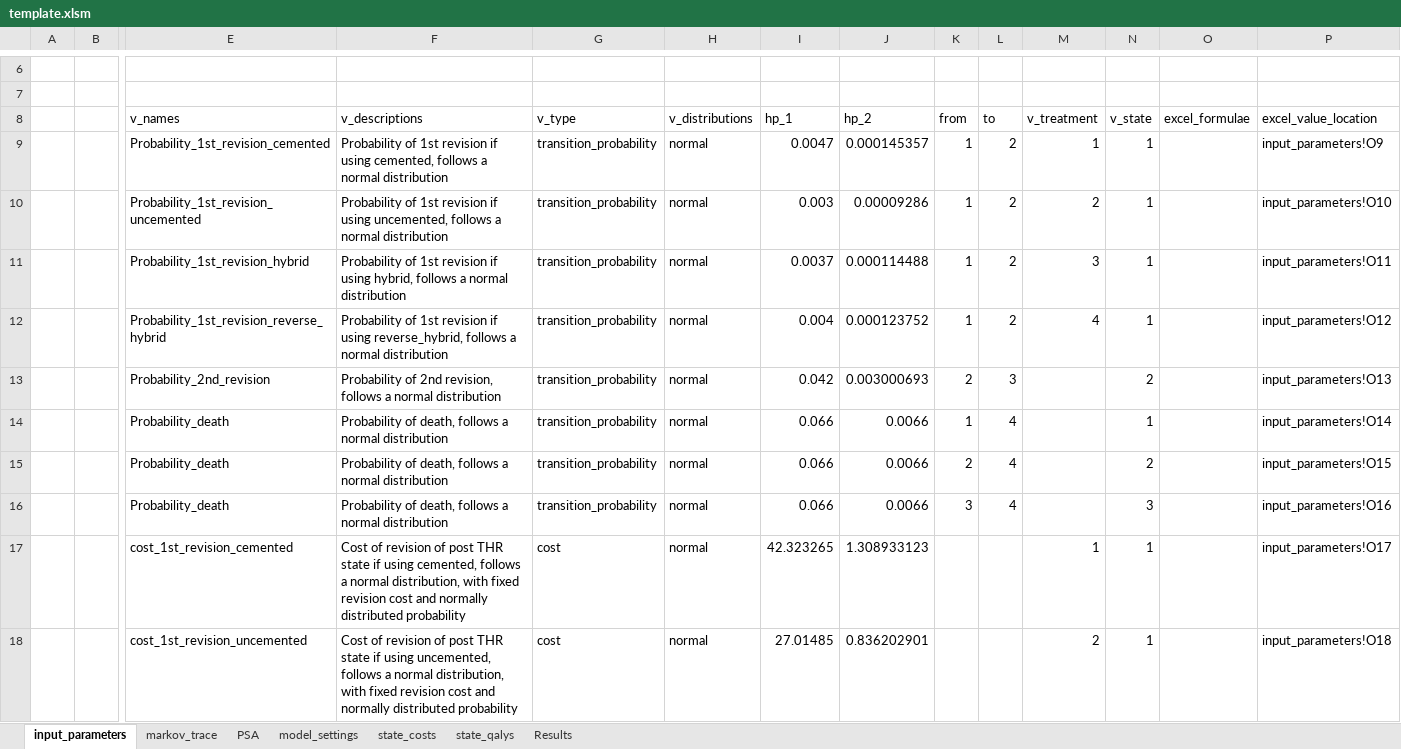
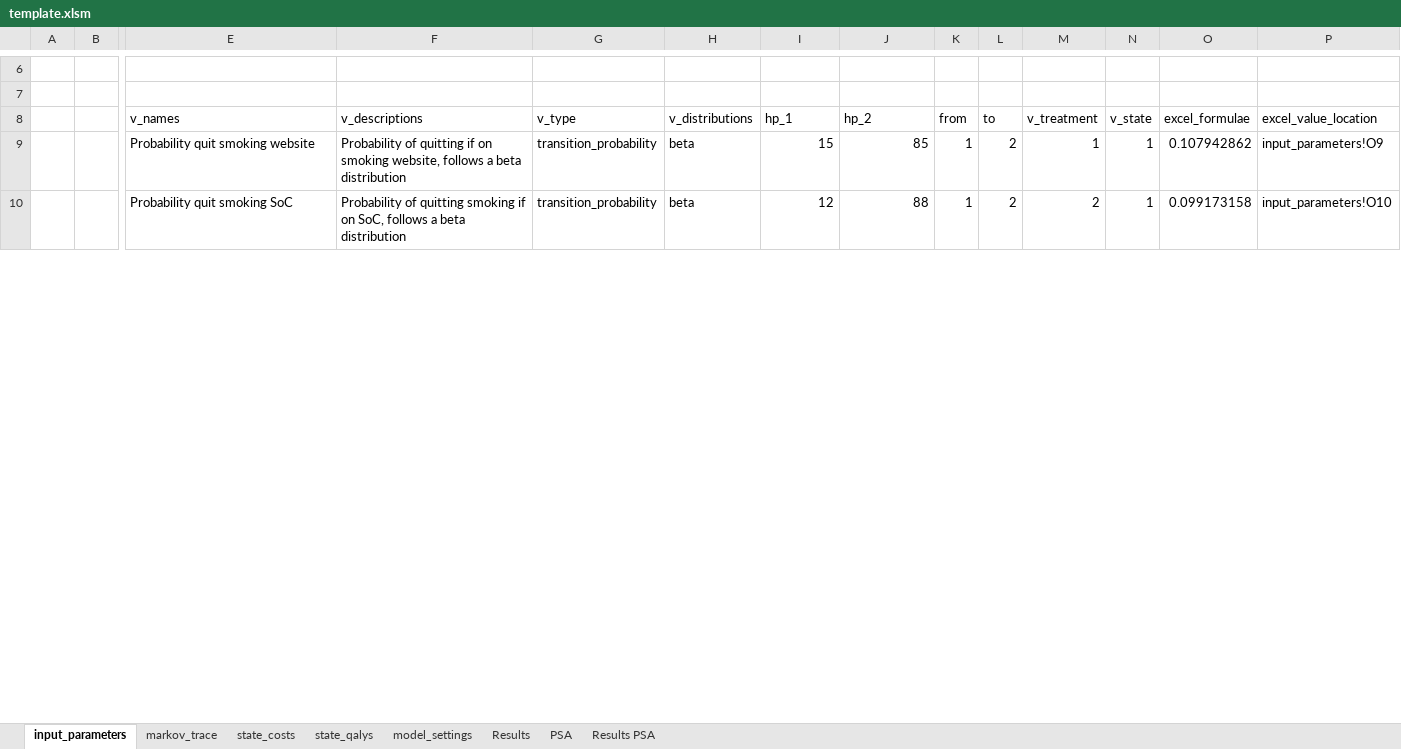
Before and after one commit to Bogdasayen/R-to-Excel-POC, an Excel workbook: inst/ext/template.xlsm, sheet input_parameters, drawn as a sheet; only a part is shown, gaps mark what is left out; values as stored, in another font and other column widths than the file's, no borders; removed rows and columns are numbered as before the commit, all else as after; rows hold the shown columns only; the diff covers the shown part only; the diff names each change by its address in the sheet, - before the commit and + after, or states it on an @@ line.

Commit message:
Updated Excel template and results of testing on smoking and hips

```diff
--- a/inst/ext/template.xlsm (sheet input_parameters)
+++ b/inst/ext/template.xlsm (sheet input_parameters)
+sheet tab: Results PSA
@@ sheet tab order changed: input_parameters | markov_trace | state_costs | state_qalys | model_settings | Results | PSA | Results PSA @@
-E9 (v_names): Probability_1st_revision_cemented
+E9 (v_names): Probability quit smoking website
-F9 (v_descriptions): Probability of 1st revision if using cemented, follows a normal distribution
+F9 (v_descriptions): Probability of quitting if on smoking website, follows a beta distribution
-H9:H10 (v_distributions): normal
+H9:H10 (v_distributions): beta
-I9 (hp_1): 0.0047
+I9 (hp_1): 15
-J9 (hp_2): 0.000145357
+J9 (hp_2): 85
-O9 (excel_formulae): (empty)
+O9 (excel_formulae): 0.107942862
-E10 (v_names): Probability_1st_revision_uncemented
+E10 (v_names): Probability quit smoking SoC
-F10 (v_descriptions): Probability of 1st revision if using uncemented, follows a normal distribution
+F10 (v_descriptions): Probability of quitting smoking if on SoC, follows a beta distribution
-I10 (hp_1): 0.003
+I10 (hp_1): 12
-J10 (hp_2): 0.00009286
+J10 (hp_2): 88
-O10 (excel_formulae): (empty)
+O10 (excel_formulae): 0.099173158
-row 11:  |  | Probability_1st_revision_hybrid | Probability of 1st revision if using hybrid, follows a normal distribution | transition_probability | normal | 0.0037 | 0.000114488 | 1 | 2 | 3 | 1 |  | input_parameters!O11
-row 12:  |  | Probability_1st_revision_reverse_hybrid | Probability of 1st revision if using reverse_hybrid, follows a normal distribution | transition_probability | normal | 0.004 | 0.000123752 | 1 | 2 | 4 | 1 |  | input_parameters!O12
-row 13:  |  | Probability_2nd_revision | Probability of 2nd revision, follows a normal distribution | transition_probability | normal | 0.042 | 0.003000693 | 2 | 3 |  | 2 |  | input_parameters!O13
-row 14:  |  | Probability_death | Probability of death, follows a normal distribution | transition_probability | normal | 0.066 | 0.0066 | 1 | 4 |  | 1 |  | input_parameters!O14
-row 15:  |  | Probability_death | Probability of death, follows a normal distribution | transition_probability | normal | 0.066 | 0.0066 | 2 | 4 |  | 2 |  | input_parameters!O15
-row 16:  |  | Probability_death | Probability of death, follows a normal distribution | transition_probability | normal | 0.066 | 0.0066 | 3 | 4 |  | 3 |  | input_parameters!O16
-row 17:  |  | cost_1st_revision_cemented | Cost of revision of post THR state if using cemented, follows a normal distribution, with fixed revision cost and normally distributed probability | cost | normal | 42.323265 | 1.308933123 |  |  | 1 | 1 |  | input_parameters!O17
-row 18:  |  | cost_1st_revision_uncemented | Cost of revision of post THR state if using uncemented, follows a normal distribution, with fixed revision cost and normally distributed probability | cost | normal | 27.01485 | 0.836202901 |  |  | 2 | 1 |  | input_parameters!O18
```
Also changed, not shown: 6 added rows and 12 removed rows elsewhere in this sheet, sheet PSA, sheet markov_trace, sheet state_costs, sheet state_qalys, sheet Results, sheet model_settings, formulas that keep their value, charts or pictures, output/model_output_template.xlsm, 8 other files.
